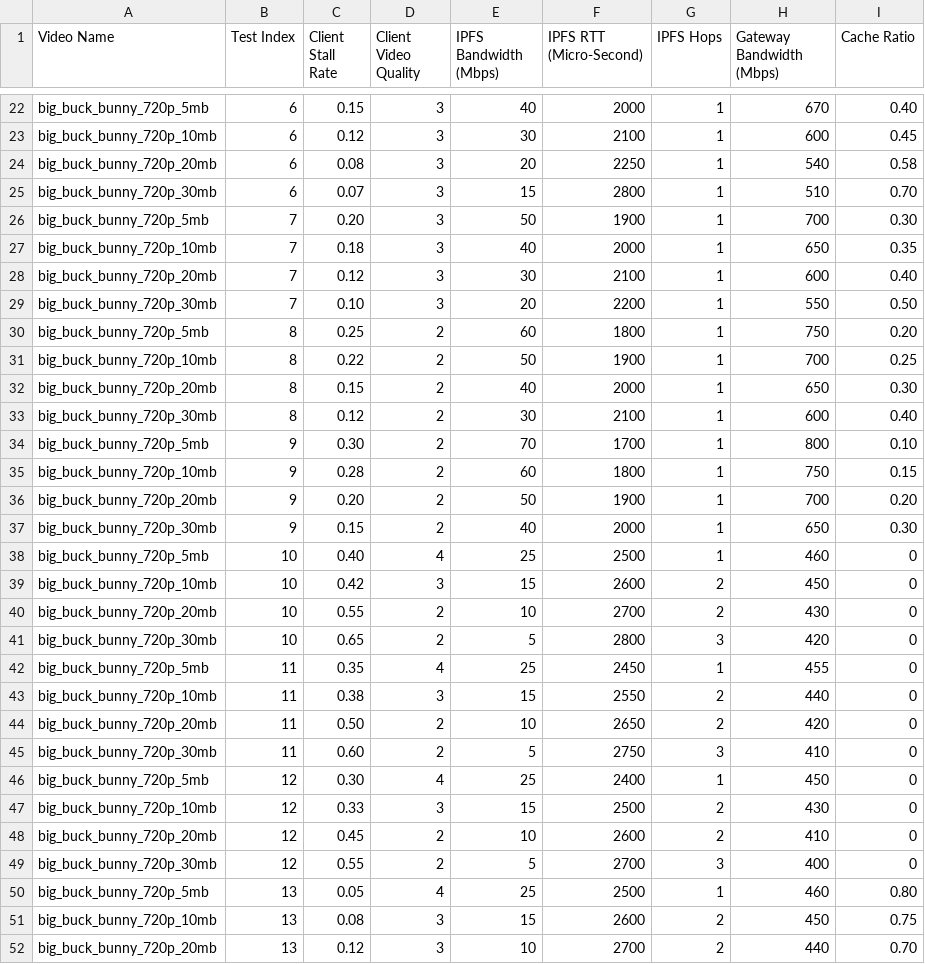
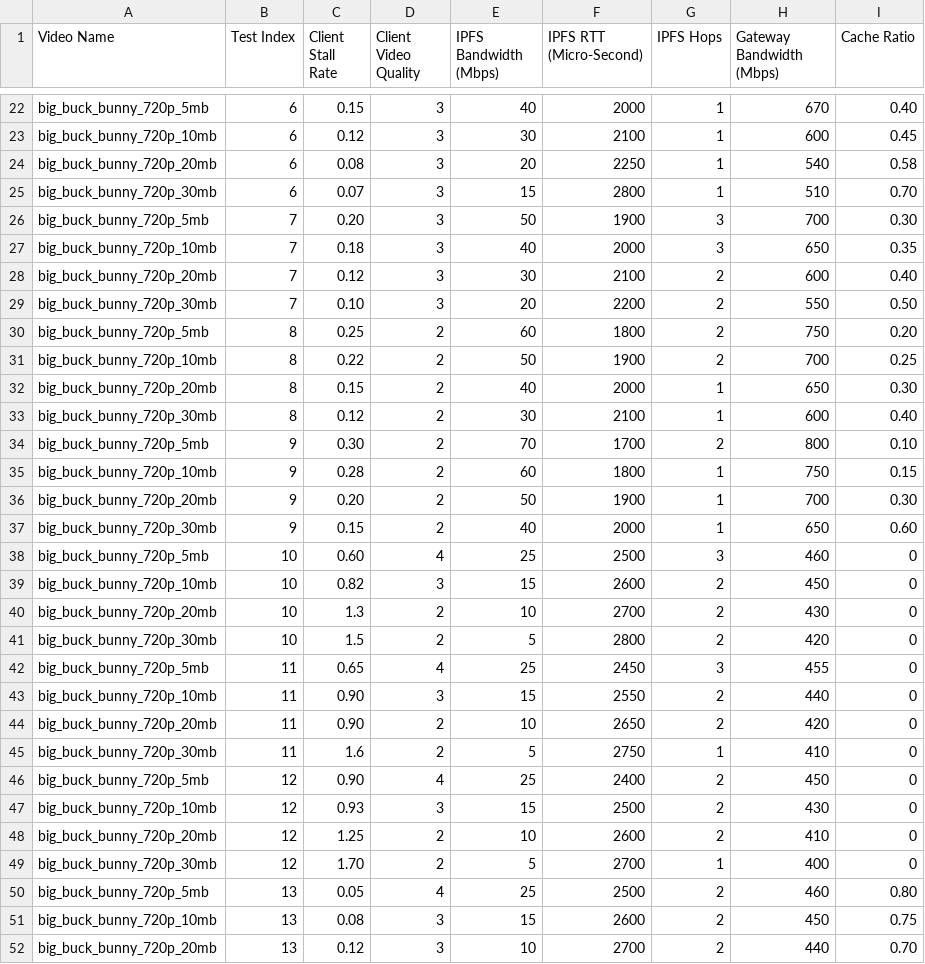
Before and after one commit to amirhnajafiz/telescope, a CSV file: analysis/datasets/dataset.csv, drawn as a sheet; only a part is shown, gaps mark what is left out; the diff covers the shown part only.

Commit message:
regenerate: dataset

```diff
--- a/analysis/datasets/dataset.csv
+++ b/analysis/datasets/dataset.csv
@@ -25,27 +25,27 @@ big_buck_bunny_720p_20mb, 6, 0.08, 3, 20, 2250, 1, 540, 0.58
 big_buck_bunny_720p_30mb, 6, 0.07, 3, 15, 2800, 1, 510, 0.70
-big_buck_bunny_720p_5mb, 7, 0.20, 3, 50, 1900, 1, 700, 0.30
-big_buck_bunny_720p_10mb, 7, 0.18, 3, 40, 2000, 1, 650, 0.35
-big_buck_bunny_720p_20mb, 7, 0.12, 3, 30, 2100, 1, 600, 0.40
-big_buck_bunny_720p_30mb, 7, 0.10, 3, 20, 2200, 1, 550, 0.50
-big_buck_bunny_720p_5mb, 8, 0.25, 2, 60, 1800, 1, 750, 0.20
-big_buck_bunny_720p_10mb, 8, 0.22, 2, 50, 1900, 1, 700, 0.25
+big_buck_bunny_720p_5mb, 7, 0.20, 3, 50, 1900, 3, 700, 0.30
+big_buck_bunny_720p_10mb, 7, 0.18, 3, 40, 2000, 3, 650, 0.35
+big_buck_bunny_720p_20mb, 7, 0.12, 3, 30, 2100, 2, 600, 0.40
+big_buck_bunny_720p_30mb, 7, 0.10, 3, 20, 2200, 2, 550, 0.50
+big_buck_bunny_720p_5mb, 8, 0.25, 2, 60, 1800, 2, 750, 0.20
+big_buck_bunny_720p_10mb, 8, 0.22, 2, 50, 1900, 2, 700, 0.25
 big_buck_bunny_720p_20mb, 8, 0.15, 2, 40, 2000, 1, 650, 0.30
 big_buck_bunny_720p_30mb, 8, 0.12, 2, 30, 2100, 1, 600, 0.40
-big_buck_bunny_720p_5mb, 9, 0.30, 2, 70, 1700, 1, 800, 0.10
+big_buck_bunny_720p_5mb, 9, 0.30, 2, 70, 1700, 2, 800, 0.10
 big_buck_bunny_720p_10mb, 9, 0.28, 2, 60, 1800, 1, 750, 0.15
-big_buck_bunny_720p_20mb, 9, 0.20, 2, 50, 1900, 1, 700, 0.20
-big_buck_bunny_720p_30mb, 9, 0.15, 2, 40, 2000, 1, 650, 0.30
-big_buck_bunny_720p_5mb, 10, 0.40, 4, 25, 2500, 1, 460, 0
-big_buck_bunny_720p_10mb, 10, 0.42, 3, 15, 2600, 2, 450, 0
-big_buck_bunny_720p_20mb, 10, 0.55, 2, 10, 2700, 2, 430, 0
-big_buck_bunny_720p_30mb, 10, 0.65, 2, 5, 2800, 3, 420, 0
-big_buck_bunny_720p_5mb, 11, 0.35, 4, 25, 2450, 1, 455, 0
-big_buck_bunny_720p_10mb, 11, 0.38, 3, 15, 2550, 2, 440, 0
-big_buck_bunny_720p_20mb, 11, 0.50, 2, 10, 2650, 2, 420, 0
-big_buck_bunny_720p_30mb, 11, 0.60, 2, 5, 2750, 3, 410, 0
-big_buck_bunny_720p_5mb, 12, 0.30, 4, 25, 2400, 1, 450, 0
-big_buck_bunny_720p_10mb, 12, 0.33, 3, 15, 2500, 2, 430, 0
-big_buck_bunny_720p_20mb, 12, 0.45, 2, 10, 2600, 2, 410, 0
-big_buck_bunny_720p_30mb, 12, 0.55, 2, 5, 2700, 3, 400, 0
-big_buck_bunny_720p_5mb, 13, 0.05, 4, 25, 2500, 1, 460, 0.80
+big_buck_bunny_720p_20mb, 9, 0.20, 2, 50, 1900, 1, 700, 0.30
+big_buck_bunny_720p_30mb, 9, 0.15, 2, 40, 2000, 1, 650, 0.60
+big_buck_bunny_720p_5mb, 10, 0.60, 4, 25, 2500, 3, 460, 0
+big_buck_bunny_720p_10mb, 10, 0.82, 3, 15, 2600, 2, 450, 0
+big_buck_bunny_720p_20mb, 10, 1.3, 2, 10, 2700, 2, 430, 0
+big_buck_bunny_720p_30mb, 10, 1.5, 2, 5, 2800, 2, 420, 0
+big_buck_bunny_720p_5mb, 11, 0.65, 4, 25, 2450, 3, 455, 0
+big_buck_bunny_720p_10mb, 11, 0.90, 3, 15, 2550, 2, 440, 0
+big_buck_bunny_720p_20mb, 11, 0.90, 2, 10, 2650, 2, 420, 0
+big_buck_bunny_720p_30mb, 11, 1.6, 2, 5, 2750, 1, 410, 0
+big_buck_bunny_720p_5mb, 12, 0.90, 4, 25, 2400, 2, 450, 0
+big_buck_bunny_720p_10mb, 12, 0.93, 3, 15, 2500, 2, 430, 0
+big_buck_bunny_720p_20mb, 12, 1.25, 2, 10, 2600, 2, 410, 0
+big_buck_bunny_720p_30mb, 12, 1.70, 2, 5, 2700, 1, 400, 0
+big_buck_bunny_720p_5mb, 13, 0.05, 4, 25, 2500, 2, 460, 0.80
 big_buck_bunny_720p_10mb, 13, 0.08, 3, 15, 2600, 2, 450, 0.75
```
Also changed, not shown: 46 edited cells elsewhere in this file.
